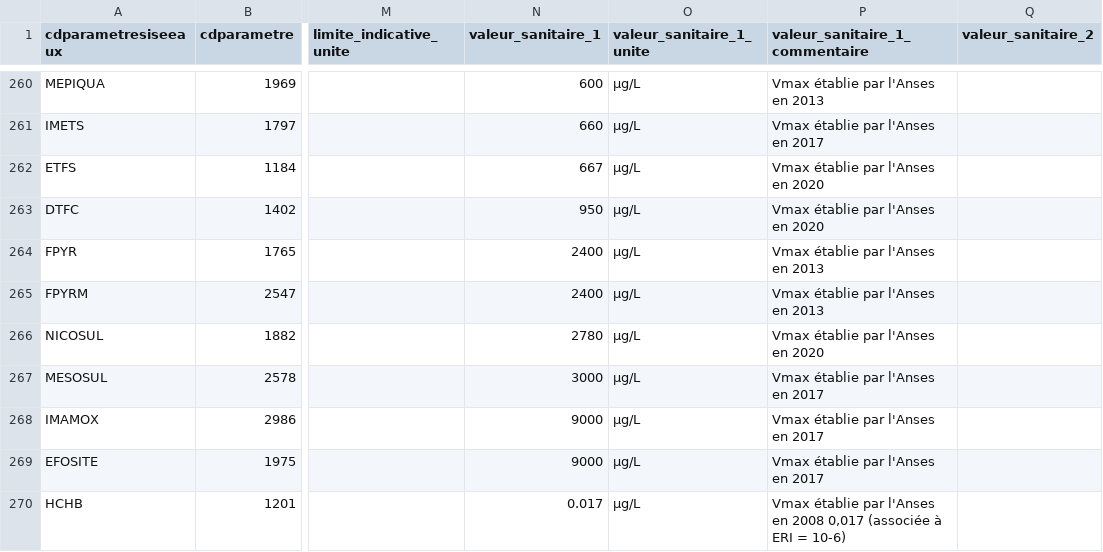
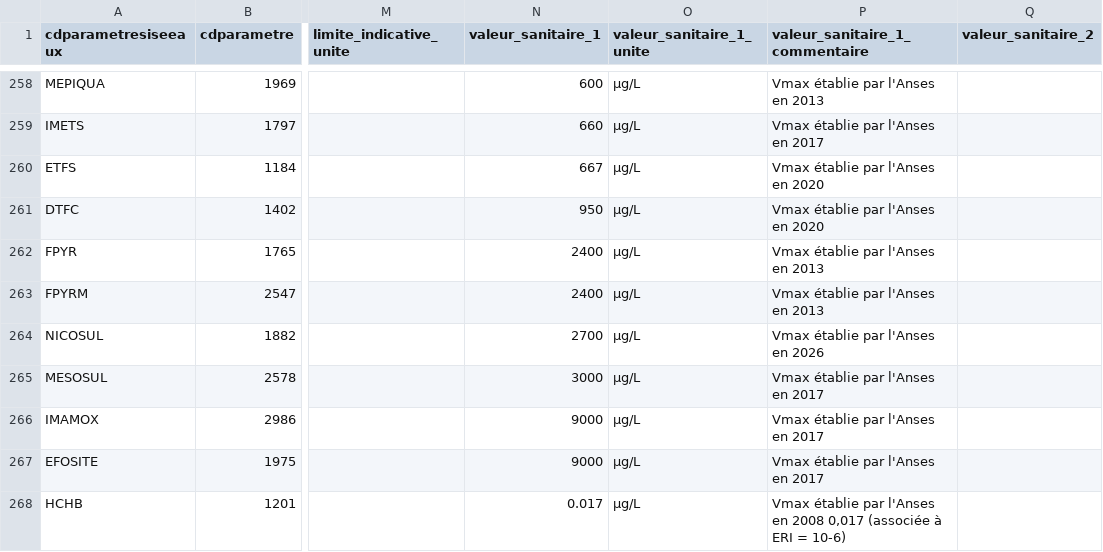
Before and after one commit to dataforgoodfr/13_pollution_eau, a CSV file: dbt_/seeds/references_generations_futures.csv, drawn as a sheet; only a part is shown, gaps mark what is left out; addresses are those after the commit; the diff covers the shown part only; the diff names each change by its address in the sheet, - before the commit and + after, or states it on an @@ line.

Commit message:
maj valeurs references

```diff
--- a/dbt_/seeds/references_generations_futures.csv
+++ b/dbt_/seeds/references_generations_futures.csv
-N264 (valeur_sanitaire_1): 2780
+N264 (valeur_sanitaire_1): 2700
-P264 (valeur_sanitaire_1_commentaire): Vmax établie par l'Anses en 2020
+P264 (valeur_sanitaire_1_commentaire): Vmax établie par l'Anses en 2026
```
Also changed, not shown: 6 removed rows and 14 edited cells elsewhere in this file.
